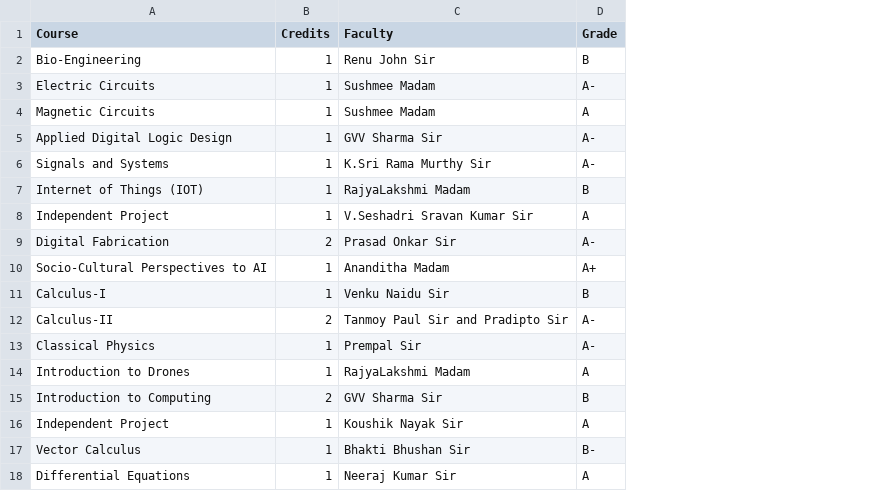
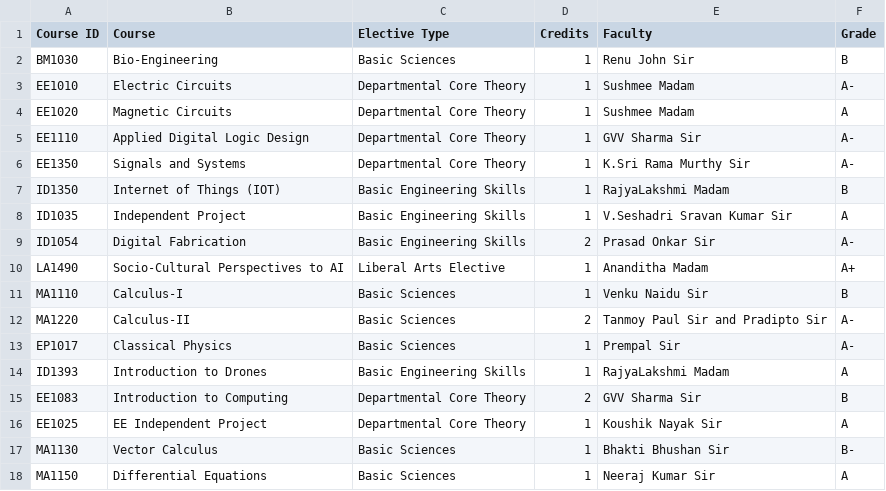
Before and after one commit to krishnasrikard/Python-Programming-Practice, a CSV file: CGPA.csv, drawn as a sheet; only a part is shown; addresses are those after the commit; the diff covers the shown part only; the diff names each change by its address in the sheet, - before the commit and + after, or states it on an @@ line.

```diff
--- a/CGPA.csv
+++ b/CGPA.csv
+column A (Course ID), rows 2-18: BM1030 | EE1010 | EE1020 | EE1110 | EE1350 | ID1350 | ID1035 | ID1054 | LA1490 | MA1110 | MA1220 | EP1017 | ID1393 | EE1083 | EE1025 | MA1130 | MA1150
+column C (Elective Type), rows 2-18: Basic Sciences | Departmental Core Theory | Departmental Core Theory | Departmental Core Theory | Departmental Core Theory | Basic Engineering Skills | Basic Engineering Skills | Basic Engineering Skills | Liberal Arts Elective | Basic Sciences | Basic Sciences | Basic Sciences | Basic Engineering Skills | Departmental Core Theory | Departmental Core Theory | Basic Sciences | Basic Sciences
-B16 (Course): Independent Project
+B16 (Course): EE Independent Project
```
Also changed, not shown: 23 added rows, 1 removed row and 6 edited cells elsewhere in this file, 2 other files.
